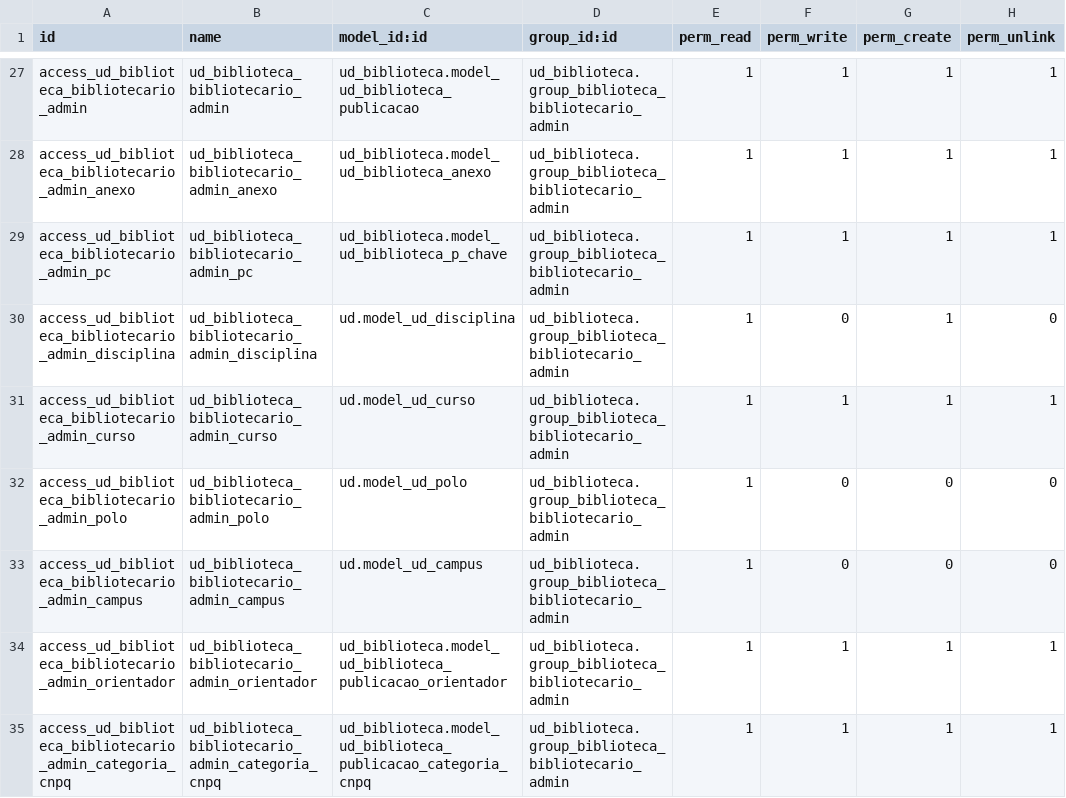
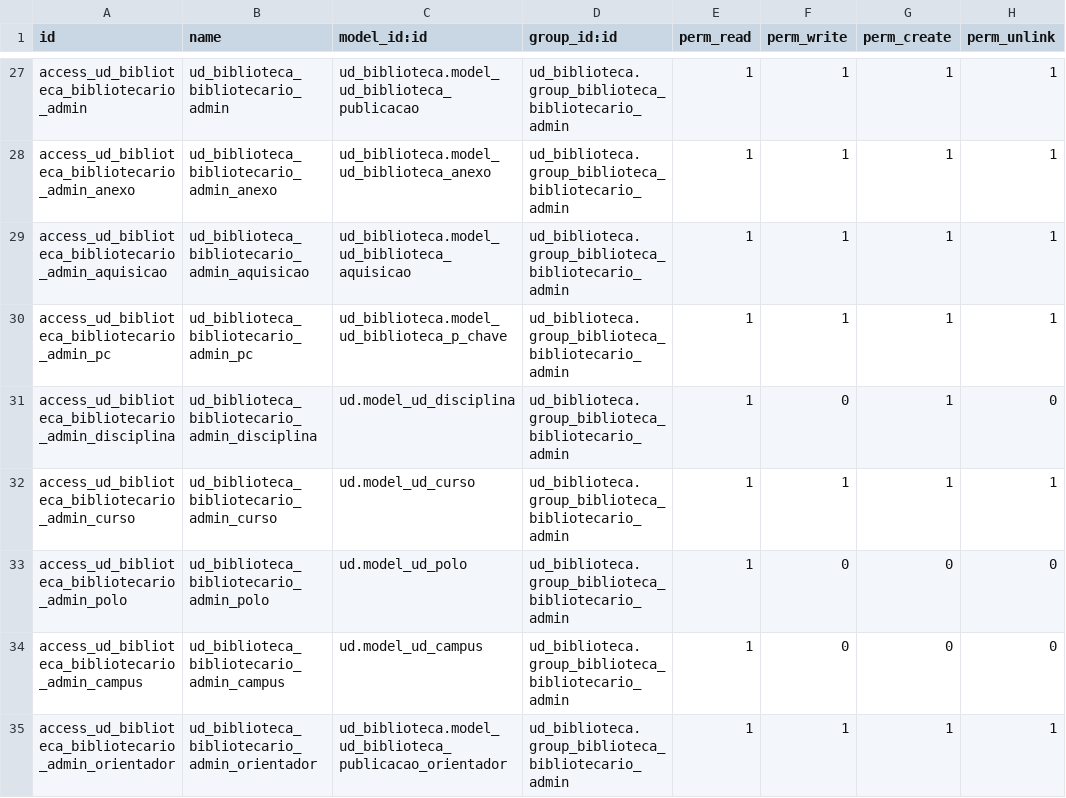
Before and after one commit to ntiufalara/universidade-digital-v12, a CSV file: odoo/addons/ud_biblioteca/security/ir.model.access.csv, drawn as a sheet; only a part is shown, gaps mark what is left out; the shorter side is filled out with more unchanged rows; the diff names each change by its address in the sheet, - before the commit and + after, or states it on an @@ line.

```diff
--- a/odoo/addons/ud_biblioteca/security/ir.model.access.csv
+++ b/odoo/addons/ud_biblioteca/security/ir.model.access.csv
+row 29: access_ud_biblioteca_bibliotecario_admin_aquisicao | ud_biblioteca_bibliotecario_admin_aquisicao | ud_biblioteca.model_ud_biblioteca_aquisicao | ud_biblioteca.group_biblioteca_bibliotecario_admin | 1 | 1 | 1 | 1
```
Also changed, not shown: 6 other files.
